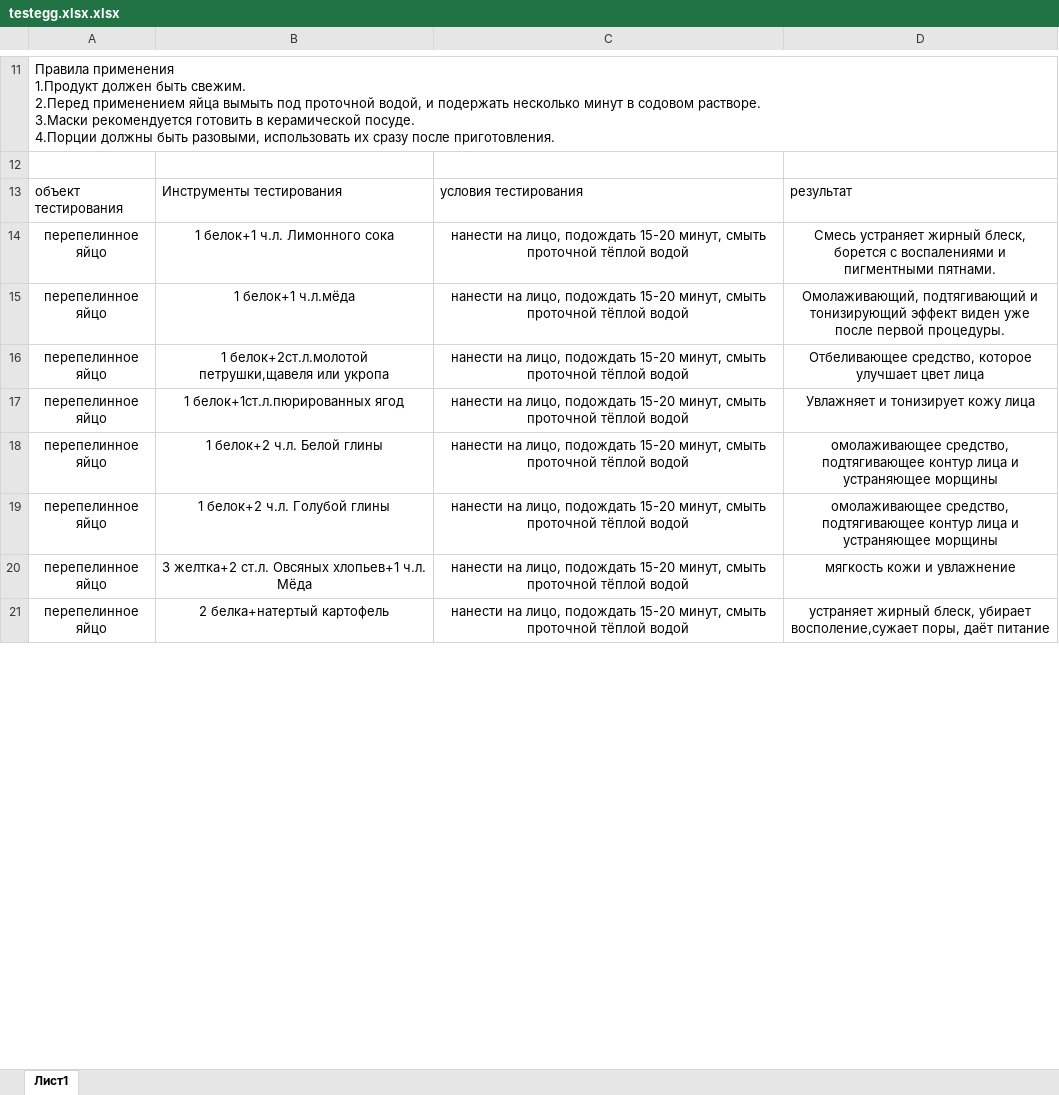
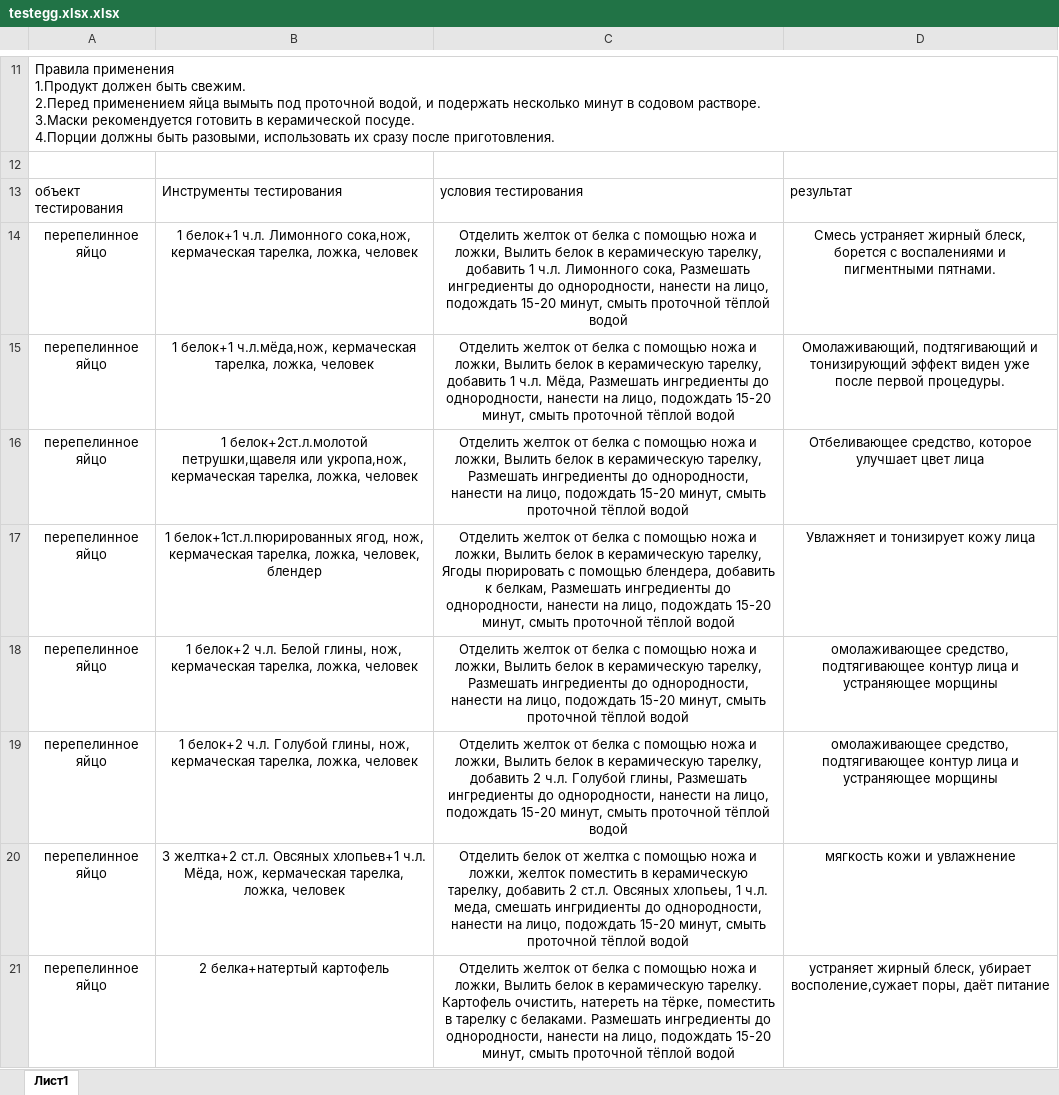
Before and after one commit to titovaani/ShishQA-Titova, an Excel workbook: Homework-1/testegg.xlsx.xlsx, sheet Лист1, drawn as a sheet; only a part is shown, gaps mark what is left out; values as stored, in another font and other column widths than the file's, no borders; the diff covers the shown part only; the diff names each change by its address in the sheet, - before the commit and + after, or states it on an @@ line.

Commit message:
second

```diff
--- a/Homework-1/testegg.xlsx.xlsx (sheet Лист1)
+++ b/Homework-1/testegg.xlsx.xlsx (sheet Лист1)
-B14: …ч.л. Лимонного сока
+B14: …ч.л. Лимонного сока,нож, кермаческая тарелка, ложка, человек
-C14: нанести на…
+C14: Отделить желток от белка с помощью ножа и ложки, Вылить белок в керамическую тарелку, добавить 1 ч.л. Лимонного сока, Размешать ингредиенты до однородности, нанести на…
-B15: 1 белок+1 ч.л.мёда
+B15: 1 белок+1 ч.л.мёда,нож, кермаческая тарелка, ложка, человек
-C15: нанести на…
+C15: Отделить желток от белка с помощью ножа и ложки, Вылить белок в керамическую тарелку, добавить 1 ч.л. Мёда, Размешать ингредиенты до однородности, нанести на…
-B16: …петрушки,щавеля или укропа
+B16: …петрушки,щавеля или укропа,нож, кермаческая тарелка, ложка, человек
-C16: нанести на…
+C16: Отделить желток от белка с помощью ножа и ложки, Вылить белок в керамическую тарелку, Размешать ингредиенты до однородности, нанести на…
-B17: 1 белок+1ст.л.пюрированных ягод
+B17: 1 белок+1ст.л.пюрированных ягод, нож, кермаческая тарелка, ложка, человек, блендер
-C17: нанести на…
+C17: Отделить желток от белка с помощью ножа и ложки, Вылить белок в керамическую тарелку, Ягоды пюрировать с помощью блендера, добавить к белкам, Размешать ингредиенты до однородности, нанести на…
-B18: …ч.л. Белой глины
+B18: …ч.л. Белой глины, нож, кермаческая тарелка, ложка, человек
-C18: нанести на…
+C18: Отделить желток от белка с помощью ножа и ложки, Вылить белок в керамическую тарелку, Размешать ингредиенты до однородности, нанести на…
-B19: …ч.л. Голубой глины
+B19: …ч.л. Голубой глины, нож, кермаческая тарелка, ложка, человек
-C19: нанести на…
+C19: Отделить желток от белка с помощью ножа и ложки, Вылить белок в керамическую тарелку, добавить 2 ч.л. Голубой глины, Размешать ингредиенты до однородности, нанести на…
-B20: …хлопьев+1 ч.л. Мёда
+B20: …хлопьев+1 ч.л. Мёда, нож, кермаческая тарелка, ложка, человек
-C20: нанести на…
+C20: Отделить белок от желтка с помощью ножа и ложки, желток поместить в керамическую тарелку, добавить 2 ст.л. Овсяных хлопьеы, 1 ч.л. меда, смешать ингридиенты до однородности, нанести на…
-C21: нанести на…
+C21: Отделить желток от белка с помощью ножа и ложки, Вылить белок в керамическую тарелку. Картофель очистить, натереть на тёрке, поместить в тарелку с белаками. Размешать ингредиенты до однородности, нанести на…
```
Also changed, not shown: 16 edited cells elsewhere in this sheet.
